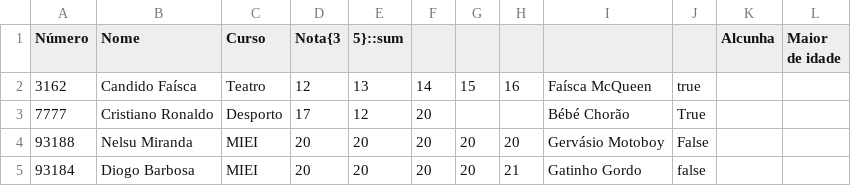
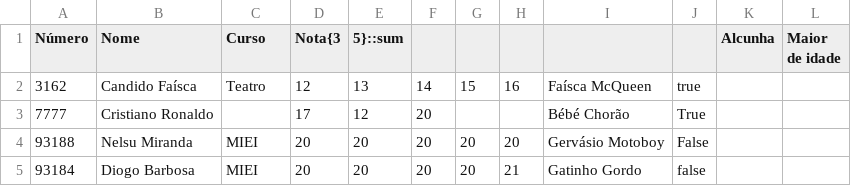
Before and after one commit to NR-19/PL-Project, a CSV file: test.csv, drawn as a sheet.

```diff
--- a/test.csv
+++ b/test.csv
@@ -2,3 +2,3 @@ Número,Nome,Curso,Nota{3,5}::sum,,,,,,Alcunha,Maior de idade
 3162,Candido Faísca,Teatro,12,13,14,15,16,Faísca McQueen,true
-7777,Cristiano Ronaldo,Desporto,17,12,20,,,Bébé Chorão,True
+7777,Cristiano Ronaldo,,17,12,20,,,Bébé Chorão,True
 93188,Nelsu Miranda,MIEI,20,20,20,20,20,Gervásio Motoboy,False
```
Also changed, not shown: 1 other file.
